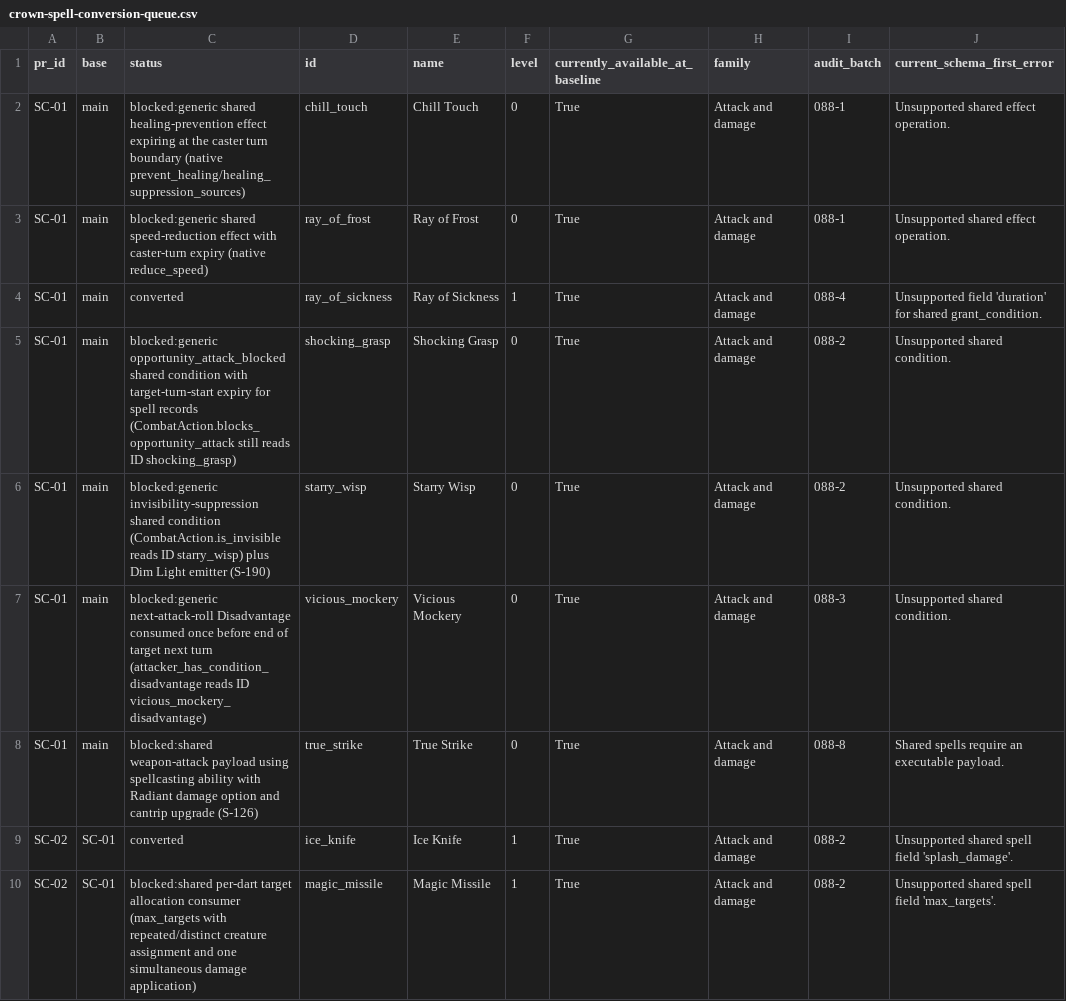
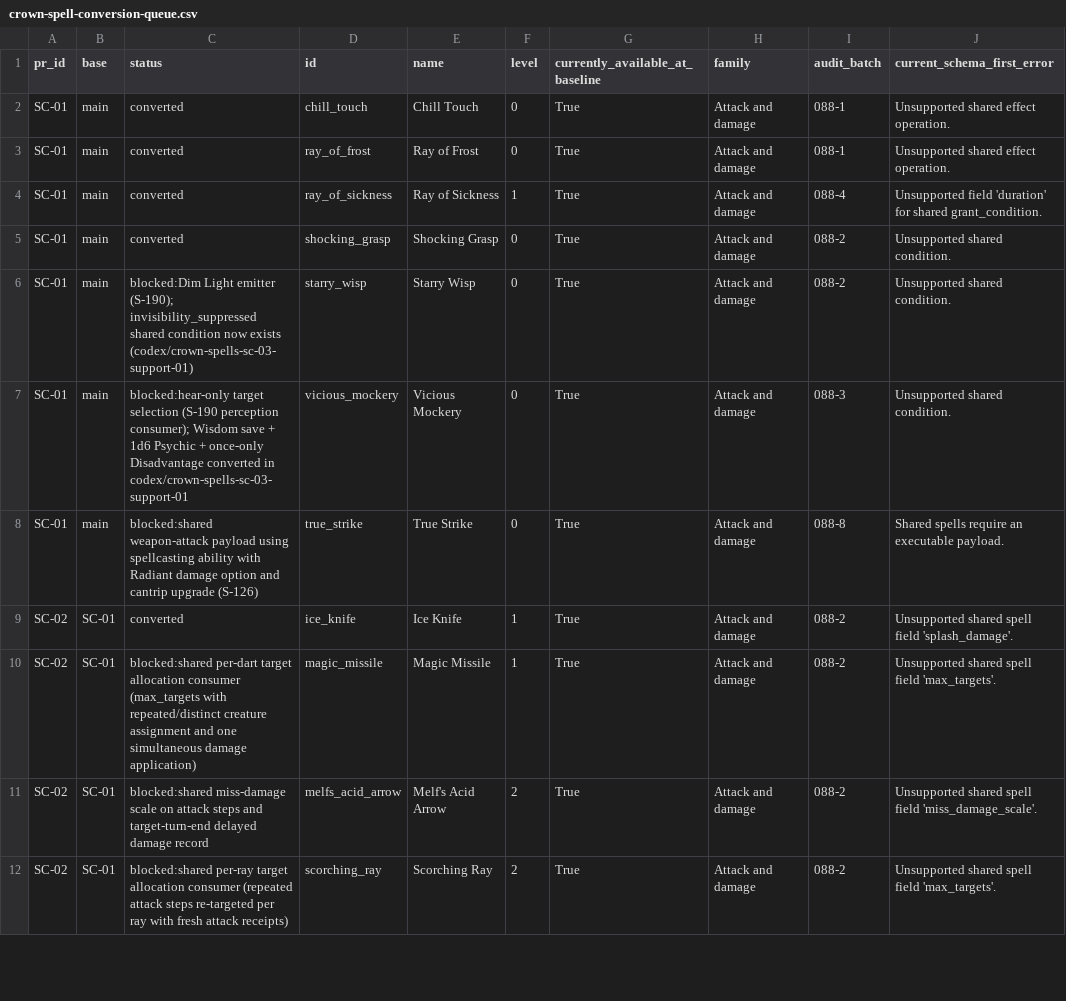
Before and after one commit to brandonbrown215bb-boop/DND-Sandbox-Engine, a CSV file: docs/planning/crown-spell-conversion-queue.csv, drawn as a sheet; only a part is shown; the shorter side is filled out with more unchanged rows; the diff names each change by its address in the sheet, - before the commit and + after, or states it on an @@ line.

Commit message:
SC-03 support 01: generic source-owned conditions; convert ray_of_frost, chill_touch, shocking_grasp; vicious_mockery partial

```diff
--- a/docs/planning/crown-spell-conversion-queue.csv
+++ b/docs/planning/crown-spell-conversion-queue.csv
-C2 (status): blocked:generic shared healing-prevention effect expiring at the caster turn boundary (native prevent_healing/healing_suppression_sources)
+C2 (status): converted
-C3 (status): blocked:generic shared speed-reduction effect with caster-turn expiry (native reduce_speed)
+C3 (status): converted
-C5 (status): blocked:generic opportunity_attack_blocked shared condition with target-turn-start expiry for spell records (CombatAction.blocks_opportunity_attack still reads ID shocking_grasp)
+C5 (status): converted
-C6 (status): blocked:generic invisibility-suppression shared condition (CombatAction.is_invisible reads ID starry_wisp) plus Dim Light emitter (S-190)
+C6 (status): blocked:Dim Light emitter (S-190); invisibility_suppressed shared condition now exists (codex/crown-spells-sc-03-support-01)
-C7 (status): blocked:generic next-attack-roll Disadvantage consumed once before end of target next turn (attacker_has_condition_disadvantage reads ID vicious_mockery_disadvantage)
+C7 (status): blocked:hear-only target selection (S-190 perception consumer); Wisdom save + 1d6 Psychic + once-only Disadvantage converted in codex/crown-spells-sc-03-support-01
```
Also changed, not shown: 28 other files.
